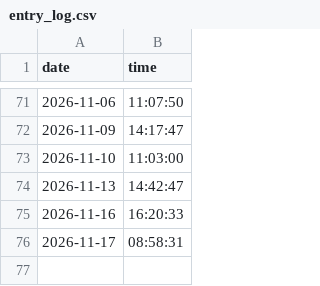
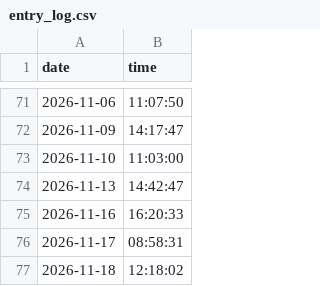
Before and after one commit to syalmon/Lab-Checkin, a CSV file: entry_log.csv, drawn as a sheet; only a part is shown, gaps mark what is left out; the diff names each change by its address in the sheet, - before the commit and + after, or states it on an @@ line.

Commit message:
Lab Entry: 2026-11-18

```diff
--- a/entry_log.csv
+++ b/entry_log.csv
+row 77: 2026-11-18 | 12:18:02
```
Also changed, not shown: 2 other files.
